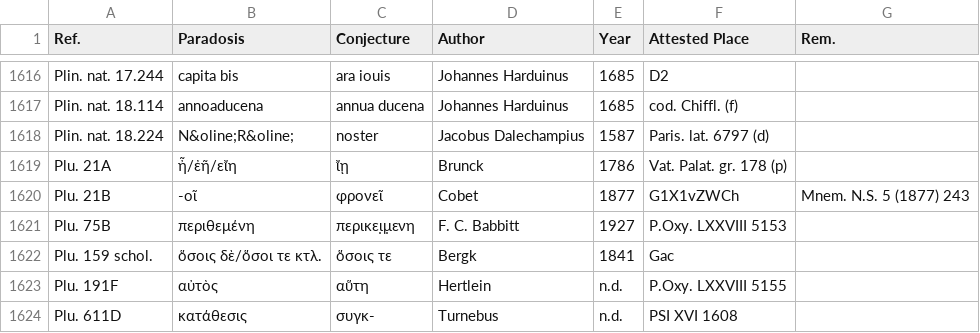
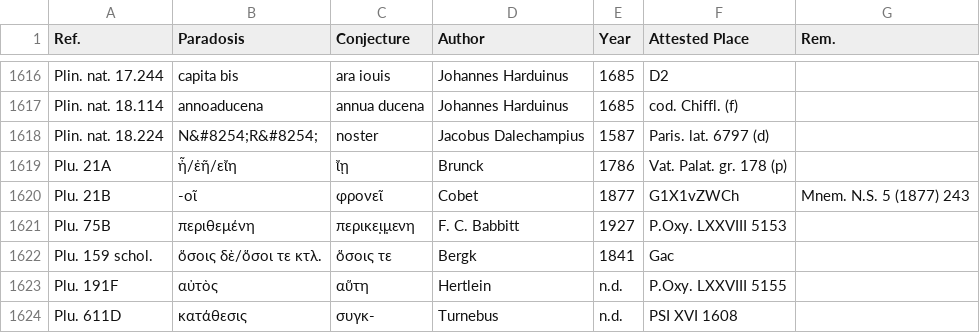
Before and after one commit to tkb-github/attested-conjectures, a CSV file: attested-conjectures.csv, drawn as a sheet; only a part is shown, gaps mark what is left out.

Commit message:
Update attested-conjectures.csv

```diff
--- a/attested-conjectures.csv
+++ b/attested-conjectures.csv
@@ -1617,3 +1617,3 @@ Plin. nat. 17.244,capita bis,ara iouis,Johannes Harduinus,1685,D2,
 Plin. nat. 18.114,annoaducena,annua ducena,Johannes Harduinus,1685,cod. Chiffl. (f),
-Plin. nat. 18.224,N&oline;R&oline;,noster,Jacobus Dalechampius,1587,Paris. lat. 6797 (d),
+Plin. nat. 18.224,N&#8254;R&#8254;,noster,Jacobus Dalechampius,1587,Paris. lat. 6797 (d),
 Plu. 21A,ἦ/ἐῆ/εἴη,ἴῃ,Brunck,1786,Vat. Palat. gr. 178 (p),
```
